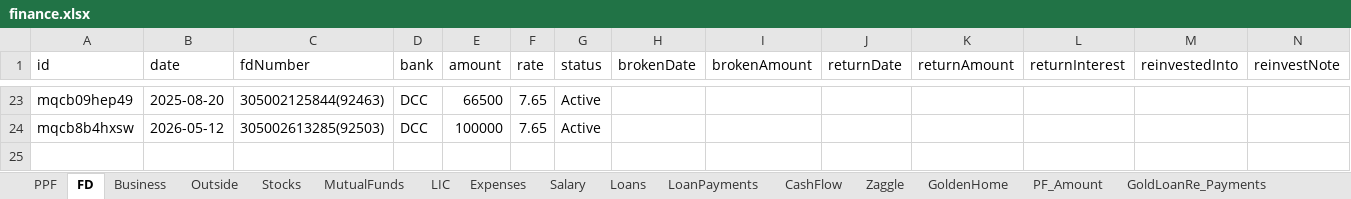
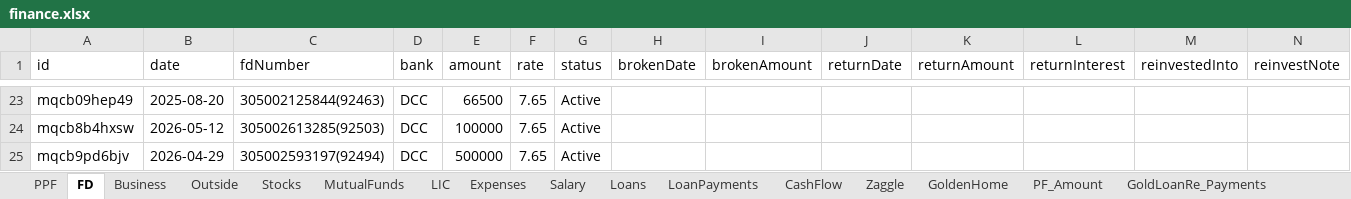
Before and after one commit to Sgali999/finance-tracker, an Excel workbook: data/finance.xlsx, sheet FD, drawn as a sheet; only a part is shown, gaps mark what is left out; values as stored, in another font and other column widths than the file's, no borders; rows hold the shown columns only; the diff names each change by its address in the sheet, - before the commit and + after, or states it on an @@ line.

Commit message:
Finance update 2026-06-13 12:07

```diff
--- a/data/finance.xlsx (sheet FD)
+++ b/data/finance.xlsx (sheet FD)
+row 25: mqcb9pd6bjv | 2026-04-29 | 305002593197(92494) | DCC | 500000 | 7.65 | Active
```
